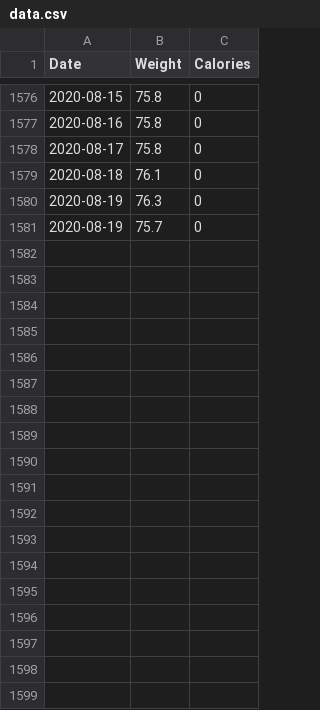
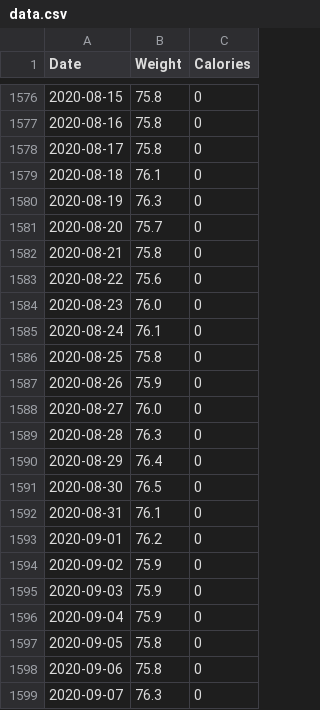
Before and after one commit to mnunes/MyFitnessPal, a CSV file: data.csv, drawn as a sheet; only a part is shown, gaps mark what is left out; the diff covers the shown part only.

Commit message:
Dados atualizados

```diff
--- a/data.csv
+++ b/data.csv
@@ -1580,2 +1580,20 @@ Date,Weight,Calories
 2020-08-19,76.3,0
-2020-08-19,75.7,0
+2020-08-20,75.7,0
+2020-08-21,75.8,0
+2020-08-22,75.6,0
+2020-08-23,76.0,0
+2020-08-24,76.1,0
+2020-08-25,75.8,0
+2020-08-26,75.9,0
+2020-08-27,76.0,0
+2020-08-28,76.3,0
+2020-08-29,76.4,0
+2020-08-30,76.5,0
+2020-08-31,76.1,0
+2020-09-01,76.2,0
+2020-09-02,75.9,0
+2020-09-03,75.9,0
+2020-09-04,75.9,0
+2020-09-05,75.8,0
+2020-09-06,75.8,0
+2020-09-07,76.3,0
```
Also changed, not shown: 48 added rows elsewhere in this file.
